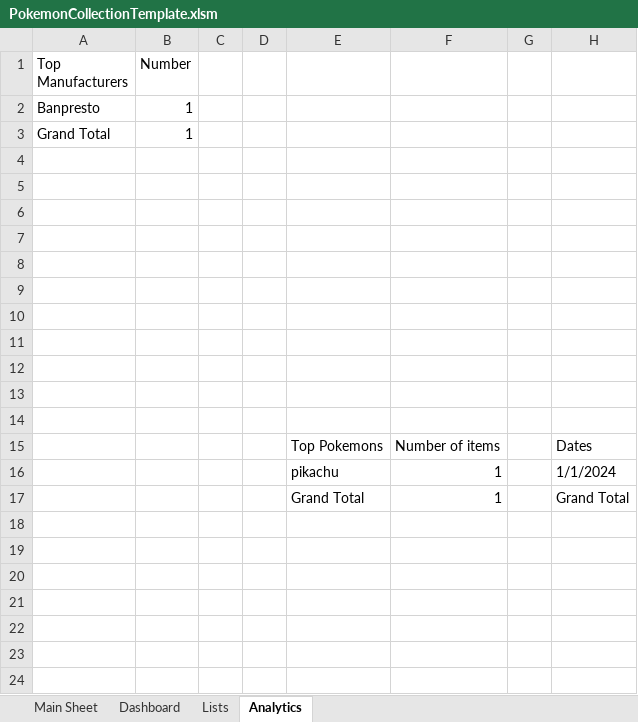
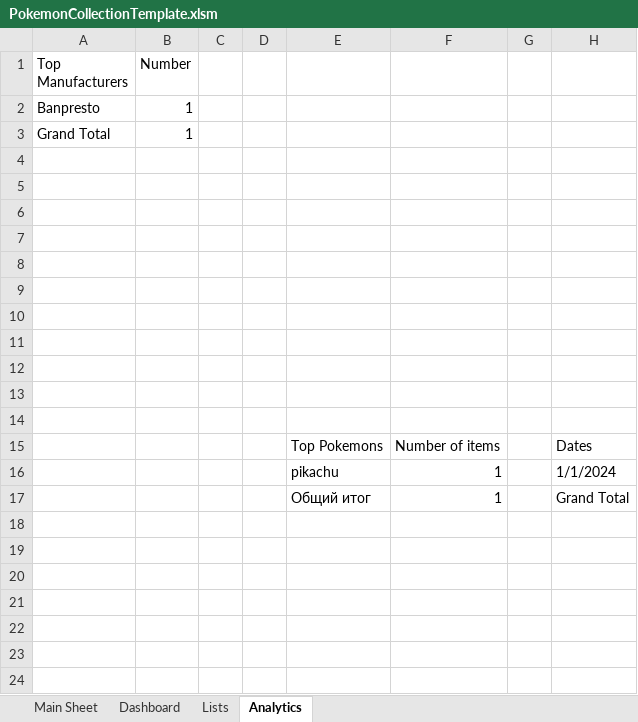
Before and after one commit to leeebeda/PKMNCollectTable, an Excel workbook: PokemonCollectionTemplate.xlsm, sheet Analytics, drawn as a sheet; only a part is shown; values as stored, in another font and other column widths than the file's, no borders; the diff names each change by its address in the sheet, - before the commit and + after, or states it on an @@ line.

Commit message:
Update PokemonCollectionTemplate.xlsm

```diff
--- a/PokemonCollectionTemplate.xlsm (sheet Analytics)
+++ b/PokemonCollectionTemplate.xlsm (sheet Analytics)
-E17: Grand Total
+E17: Общий итог
```
Also changed, not shown: sheet Dashboard, charts or pictures.
